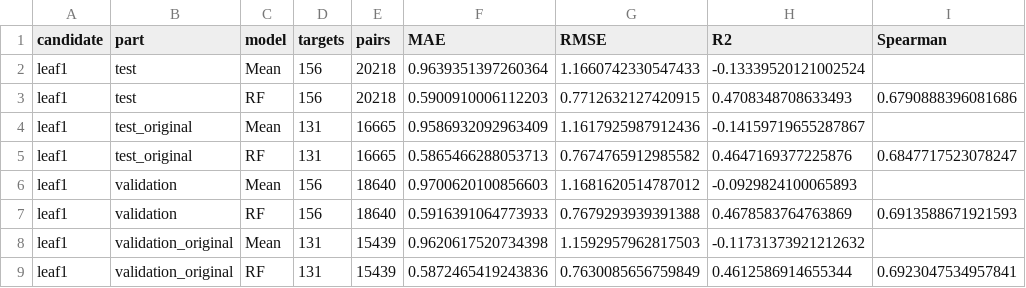
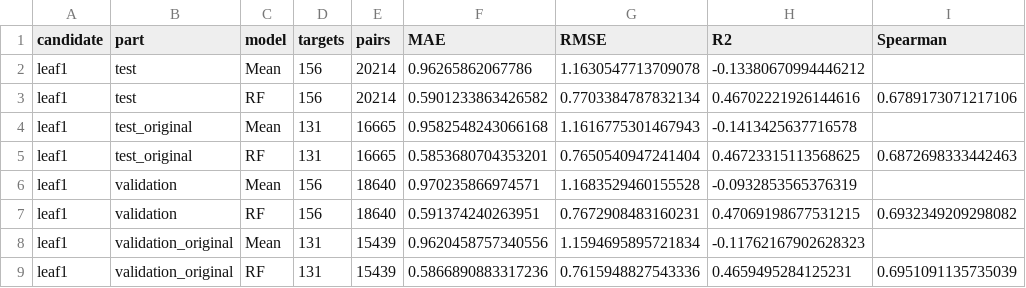
Before and after one commit to TimothyShumilov/Year_project_2026-2027_drug_repurposing, a CSV file: results/multisource/pKi/metrics_macro.csv, drawn as a sheet; only a part is shown; the diff covers the shown part only.

```diff
--- a/results/multisource/pKi/metrics_macro.csv
+++ b/results/multisource/pKi/metrics_macro.csv
@@ -1,9 +1,9 @@
 candidate,part,model,targets,pairs,MAE,RMSE,R2,Spearman
-leaf1,test,Mean,156,20218,0.9639351397260364,1.1660742330547433,-0.13339520121002524,
-leaf1,test,RF,156,20218,0.5900910006112203,0.7712632127420915,0.4708348708633493,0.6790888396081686
-leaf1,test_original,Mean,131,16665,0.9586932092963409,1.1617925987912436,-0.14159719655287867,
-leaf1,test_original,RF,131,16665,0.5865466288053713,0.7674765912985582,0.4647169377225876,0.6847717523078247
-leaf1,validation,Mean,156,18640,0.9700620100856603,1.1681620514787012,-0.0929824100065893,
-leaf1,validation,RF,156,18640,0.5916391064773933,0.7679293939391388,0.4678583764763869,0.6913588671921593
-leaf1,validation_original,Mean,131,15439,0.9620617520734398,1.1592957962817503,-0.11731373921212632,
-leaf1,validation_original,RF,131,15439,0.5872465419243836,0.7630085656759849,0.4612586914655344,0.6923047534957841
+leaf1,test,Mean,156,20214,0.96265862067786,1.1630547713709078,-0.13380670994446212,
+leaf1,test,RF,156,20214,0.5901233863426582,0.7703384787832134,0.46702221926144616,0.6789173071217106
+leaf1,test_original,Mean,131,16665,0.9582548243066168,1.1616775301467943,-0.1413425637716578,
+leaf1,test_original,RF,131,16665,0.5853680704353201,0.7650540947241404,0.46723315113568625,0.6872698333442463
+leaf1,validation,Mean,156,18640,0.970235866974571,1.1683529460155528,-0.0932853565376319,
+leaf1,validation,RF,156,18640,0.591374240263951,0.7672908483160231,0.47069198677531215,0.6932349209298082
+leaf1,validation_original,Mean,131,15439,0.9620458757340556,1.1594695895721834,-0.11762167902628323,
+leaf1,validation_original,RF,131,15439,0.5866890883317236,0.7615948827543336,0.4659495284125231,0.6951091135735039
```
Also changed, not shown: 60 edited cells elsewhere in this file, results/multisource/original_test_comparison.csv, results/multisource/pKi/metrics_by_target.csv, 32 other files.
